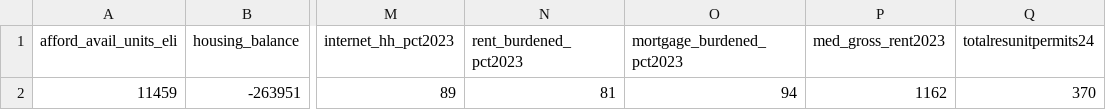
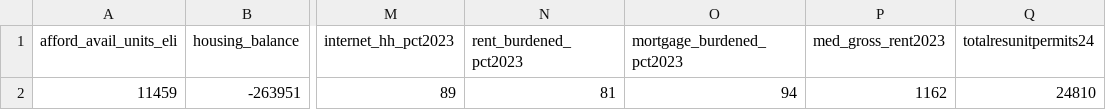
Before and after one commit to currysarah/sc_phfadashboard, a CSV file: state_avg_06-25.csv, drawn as a sheet; only a part is shown, gaps mark what is left out; the diff names each change by its address in the sheet, - before the commit and + after, or states it on an @@ line.

```diff
--- a/state_avg_06-25.csv
+++ b/state_avg_06-25.csv
-Q2 (totalresunitpermits24): 370
+Q2 (totalresunitpermits24): 24810
```
Also changed, not shown: 6 other files.
